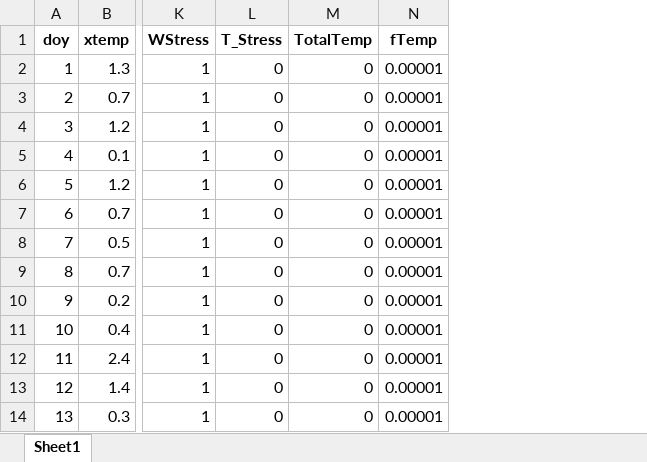
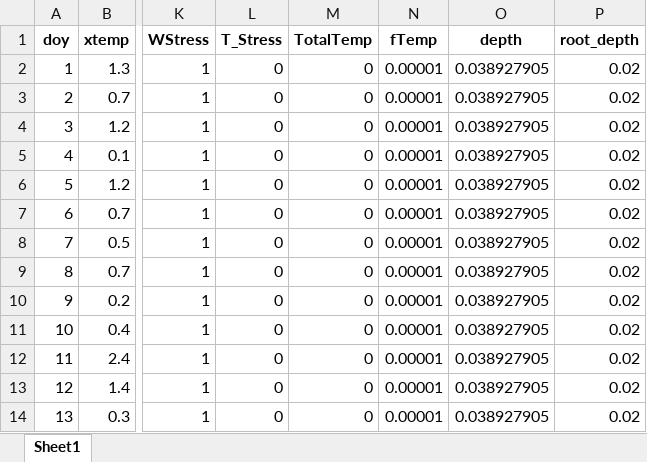
Before and after one commit to Nordic-Beet-Research/905_BEETGRO, an Excel workbook: dat_canopy_2021.xlsx, sheet Sheet1, drawn as a sheet; only a part is shown, gaps mark what is left out; values as stored, in another font and other column widths than the file's, no borders; the diff names each change by its address in the sheet, - before the commit and + after, or states it on an @@ line.

```diff
--- a/dat_canopy_2021.xlsx (sheet Sheet1)
+++ b/dat_canopy_2021.xlsx (sheet Sheet1)
+column O (depth), rows 2-14: all 0.038927905
+column P (root_depth), rows 2-14: all 0.02
```
Also changed, not shown: 2 other files.
